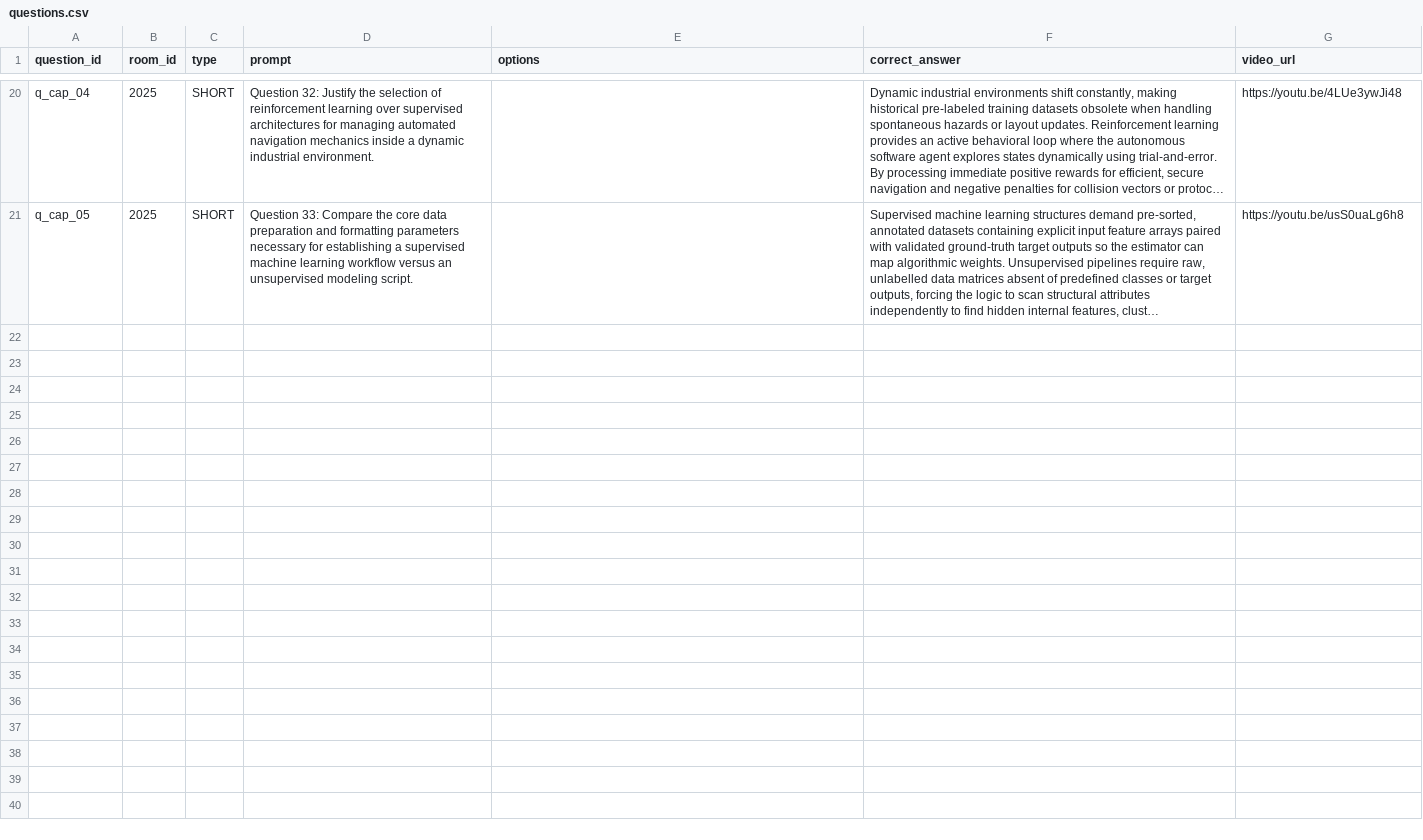
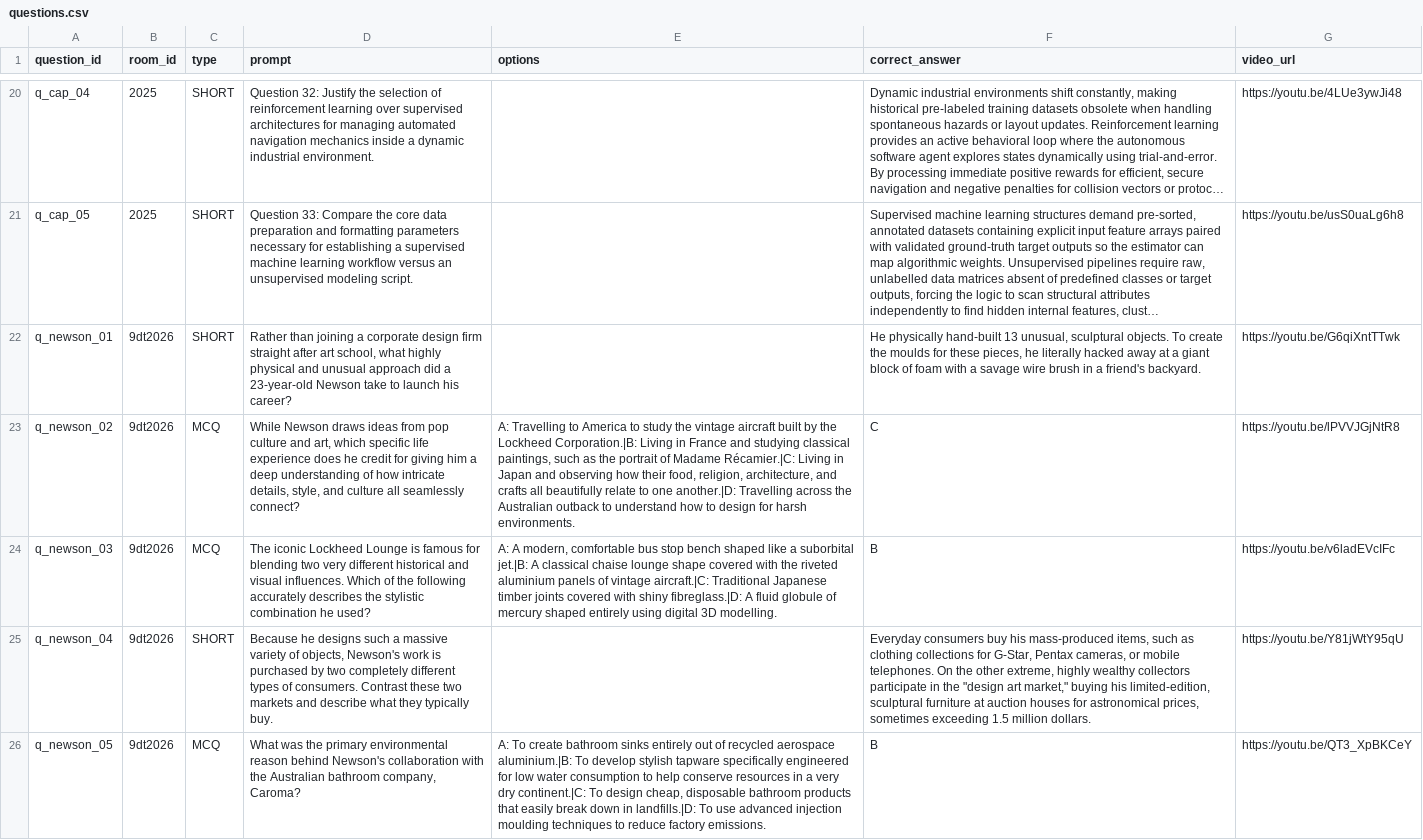
Before and after one commit to Mr-Zamora/pulse_check, a CSV file: database/questions.csv, drawn as a sheet; only a part is shown, gaps mark what is left out; long unchanged cells end in …; the diff names each change by its address in the sheet, - before the commit and + after, or states it on an @@ line.

Commit message:
Add Newson design questions for room 9dt2026 with video links

```diff
--- a/database/questions.csv
+++ b/database/questions.csv
+row 22: q_newson_01 | 9dt2026 | SHORT | Rather than joining a corporate design firm straight after art school, what highly physical and unusual approach did a 23-year-old Newson take to launch his career? |  | He physically hand-built 13 unusual, sculptural objects. To create the moulds for these pieces, he literally hacked away at a giant block of foam with a savage wire brush in a friend's backyard. | https://youtu.be/G6qiXntTTwk
+row 23: q_newson_02 | 9dt2026 | MCQ | While Newson draws ideas from pop culture and art, which specific life experience does he credit for giving him a deep understanding of how intricate details, style, and culture all seamlessly connect? | A: Travelling to America to study the vintage aircraft built by the Lockheed Corporation.|B: Living in France and studying classical paintings, such as the portrait of Madame Récamier.|C: Living in Japan and observing how their food, religion, architecture, and crafts all beautifully relate to one another.|D: Travelling across the Australian outback to understand how to design for harsh environments. | C | https://youtu.be/lPVVJGjNtR8
+row 24: q_newson_03 | 9dt2026 | MCQ | The iconic Lockheed Lounge is famous for blending two very different historical and visual influences. Which of the following accurately describes the stylistic combination he used? | A: A modern, comfortable bus stop bench shaped like a suborbital jet.|B: A classical chaise lounge shape covered with the riveted aluminium panels of vintage aircraft.|C: Traditional Japanese timber joints covered with shiny fibreglass.|D: A fluid globule of mercury shaped entirely using digital 3D modelling. | B | https://youtu.be/v6ladEVcIFc
+row 25: q_newson_04 | 9dt2026 | SHORT | Because he designs such a massive variety of objects, Newson's work is purchased by two completely different types of consumers. Contrast these two markets and describe what they typically buy. |  | Everyday consumers buy his mass-produced items, such as clothing collections for G-Star, Pentax cameras, or mobile telephones. On the other extreme, highly wealthy collectors participate in the "design art market," buying his limited-edition, sculptural furniture at auction houses for astronomical prices, sometimes exceeding 1.5 million dollars. | https://youtu.be/Y81jWtY95qU
+row 26: q_newson_05 | 9dt2026 | MCQ | What was the primary environmental reason behind Newson's collaboration with the Australian bathroom company, Caroma? | A: To create bathroom sinks entirely out of recycled aerospace aluminium.|B: To develop stylish tapware specifically engineered for low water consumption to help conserve resources in a very dry continent.|C: To design cheap, disposable bathroom products that easily break down in landfills.|D: To use advanced injection moulding techniques to reduce factory emissions. | B | https://youtu.be/QT3_XpBKCeY
```
